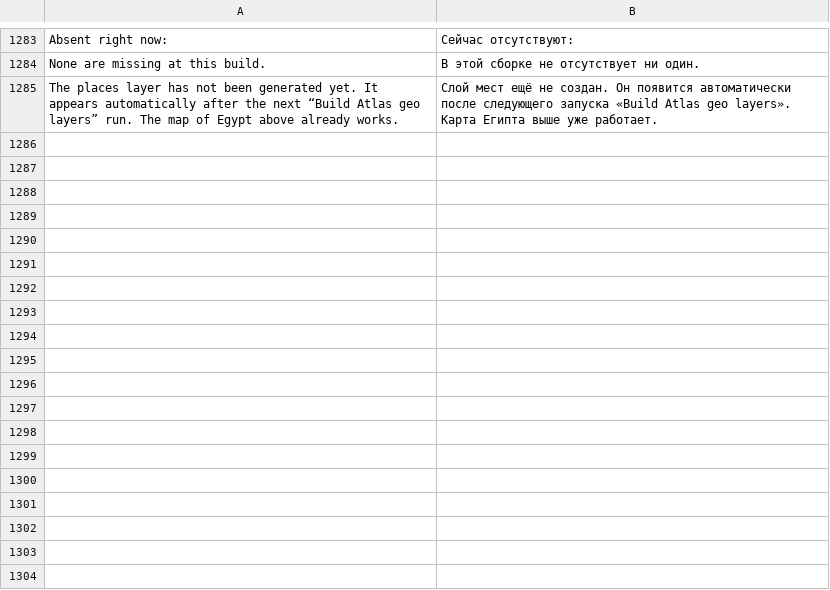
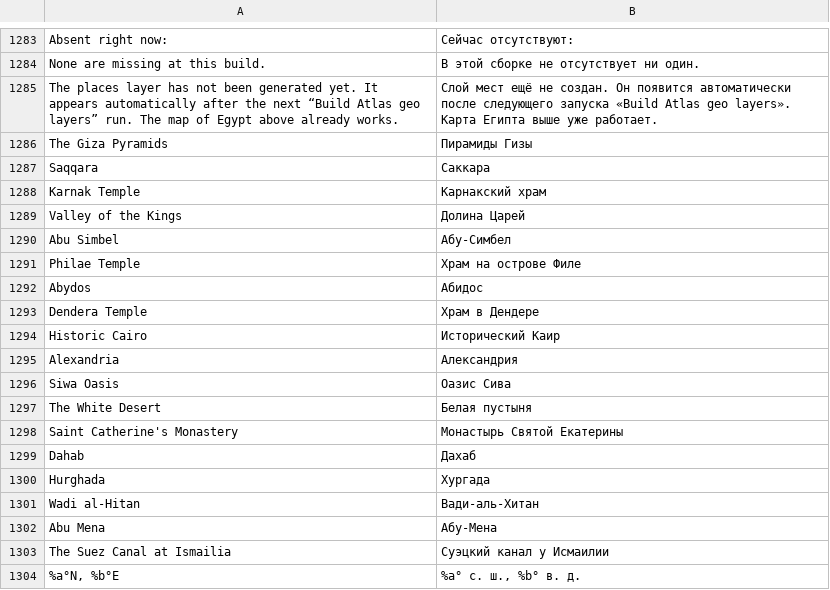
Before and after one commit to AhmedNasr289/egybi, a TSV file: backend/i18n/ru.tsv, drawn as a sheet; only a part is shown, gaps mark what is left out.

```diff
--- a/backend/i18n/ru.tsv
+++ b/backend/i18n/ru.tsv
@@ -1285 +1285,20 @@ None are missing at this build.	В этой сборке не отсутству
 The places layer has not been generated yet. It appears automatically after the next “Build Atlas geo layers” run. The map of Egypt above already works.	Слой мест ещё не создан. Он появится автоматически после следующего запуска «Build Atlas geo layers». Карта Египта выше уже работает.
+The Giza Pyramids	Пирамиды Гизы
+Saqqara	Саккара
+Karnak Temple	Карнакский храм
+Valley of the Kings	Долина Царей
+Abu Simbel	Абу-Симбел
+Philae Temple	Храм на острове Филе
+Abydos	Абидос
+Dendera Temple	Храм в Дендере
+Historic Cairo	Исторический Каир
+Alexandria	Александрия
+Siwa Oasis	Оазис Сива
+The White Desert	Белая пустыня
+Saint Catherine's Monastery	Монастырь Святой Екатерины
+Dahab	Дахаб
+Hurghada	Хургада
+Wadi al-Hitan	Вади-аль-Хитан
+Abu Mena	Абу-Мена
+The Suez Canal at Ismailia	Суэцкий канал у Исмаилии
+%a°N, %b°E	%a° с. ш., %b° в. д.
```
Also changed, not shown: backend/i18n/ar.tsv, 39 other files.
